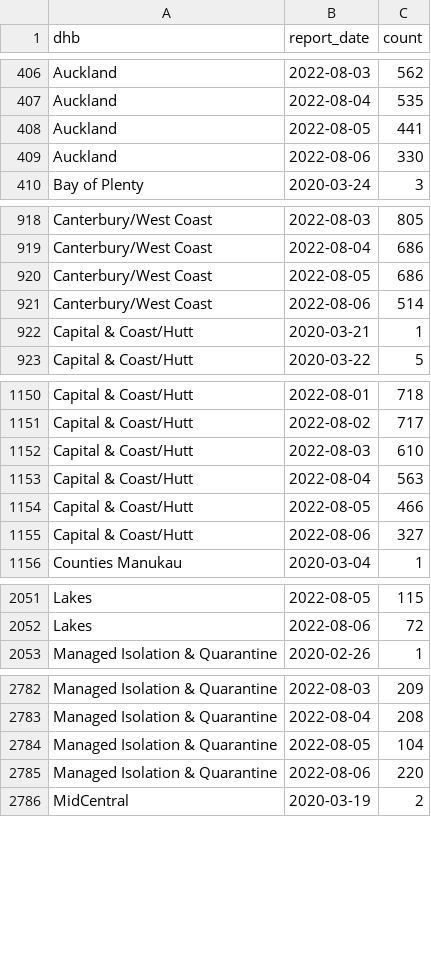
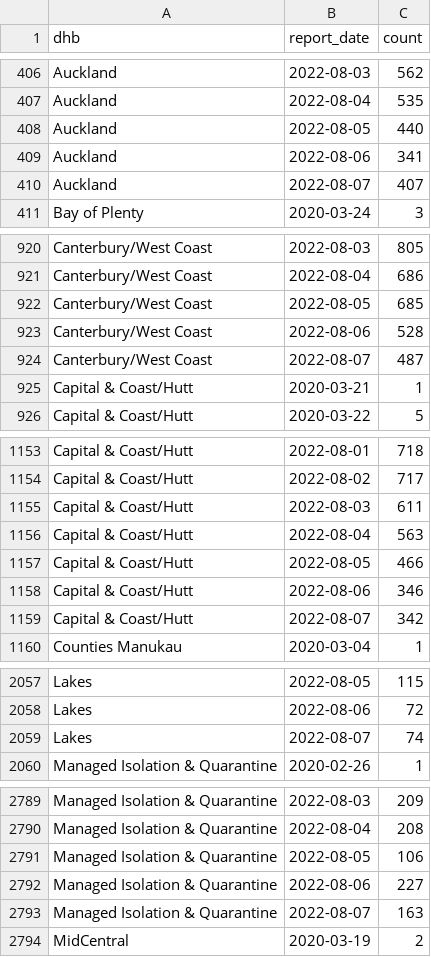
Before and after one commit to harkanwals/cdm, a CSV file: data/csvs/dhb_case_count.csv, drawn as a sheet; only a part is shown, gaps mark what is left out; the diff covers the shown part only.

```diff
--- a/data/csvs/dhb_case_count.csv
+++ b/data/csvs/dhb_case_count.csv
@@ -407,4 +407,5 @@ Auckland,2022-08-03,562
 Auckland,2022-08-04,535
-Auckland,2022-08-05,441
-Auckland,2022-08-06,330
+Auckland,2022-08-05,440
+Auckland,2022-08-06,341
+Auckland,2022-08-07,407
 Bay of Plenty,2020-03-24,3
@@ -919,4 +921,5 @@ Canterbury/West Coast,2022-08-03,805
 Canterbury/West Coast,2022-08-04,686
-Canterbury/West Coast,2022-08-05,686
-Canterbury/West Coast,2022-08-06,514
+Canterbury/West Coast,2022-08-05,685
+Canterbury/West Coast,2022-08-06,528
+Canterbury/West Coast,2022-08-07,487
 Capital & Coast/Hutt,2020-03-21,1
@@ -1151,6 +1154,7 @@ Capital & Coast/Hutt,2022-08-01,718
 Capital & Coast/Hutt,2022-08-02,717
-Capital & Coast/Hutt,2022-08-03,610
+Capital & Coast/Hutt,2022-08-03,611
 Capital & Coast/Hutt,2022-08-04,563
 Capital & Coast/Hutt,2022-08-05,466
-Capital & Coast/Hutt,2022-08-06,327
+Capital & Coast/Hutt,2022-08-06,346
+Capital & Coast/Hutt,2022-08-07,342
 Counties Manukau,2020-03-04,1
@@ -2052,2 +2058,3 @@ Lakes,2022-08-05,115
 Lakes,2022-08-06,72
+Lakes,2022-08-07,74
 Managed Isolation & Quarantine,2020-02-26,1
@@ -2783,4 +2790,5 @@ Managed Isolation & Quarantine,2022-08-03,209
 Managed Isolation & Quarantine,2022-08-04,208
-Managed Isolation & Quarantine,2022-08-05,104
-Managed Isolation & Quarantine,2022-08-06,220
+Managed Isolation & Quarantine,2022-08-05,106
+Managed Isolation & Quarantine,2022-08-06,227
+Managed Isolation & Quarantine,2022-08-07,163
 MidCentral,2020-03-19,2
```
Also changed, not shown: 15 added rows and 16 edited cells elsewhere in this file, 1 other file.
